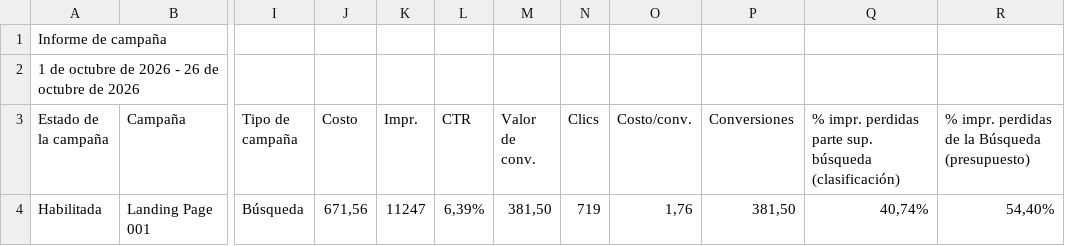
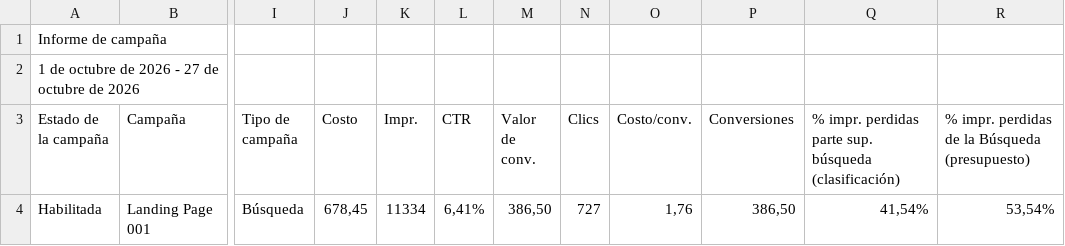
Before and after one commit to jorgeluis666/SUMI, a CSV file: data/csv-backups/drive/SUMI octubre 2026.csv, drawn as a sheet; only a part is shown, gaps mark what is left out; the diff names each change by its address in the sheet, - before the commit and + after, or states it on an @@ line.

```diff
--- a/data/csv-backups/drive/SUMI octubre 2026.csv
+++ b/data/csv-backups/drive/SUMI octubre 2026.csv
-A2 (Estado de la campaña): 1 de octubre de 2026 - 26 de octubre de 2026
+A2 (Estado de la campaña): 1 de octubre de 2026 - 27 de octubre de 2026
-J4 (Costo): 671,56
+J4 (Costo): 678,45
-K4 (Impr.): 11247
+K4 (Impr.): 11334
-L4 (CTR): 6,39%
+L4 (CTR): 6,41%
-M4 (Valor de conv.): 381,50
+M4 (Valor de conv.): 386,50
-N4 (Clics): 719
+N4 (Clics): 727
-P4 (Conversiones): 381,50
+P4 (Conversiones): 386,50
-Q4: 40,74%
+Q4: 41,54%
-R4: 54,40%
+R4: 53,54%
```
Also changed, not shown: data/csv-backups/keywords/SUMI KW octubre 2026.csv, 5 other files.
